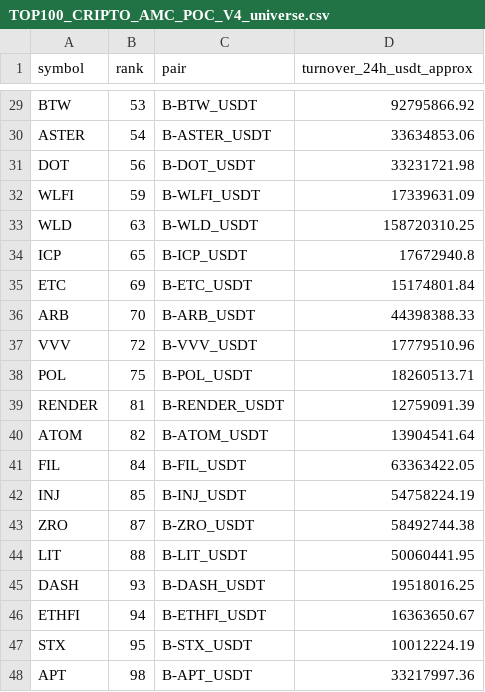
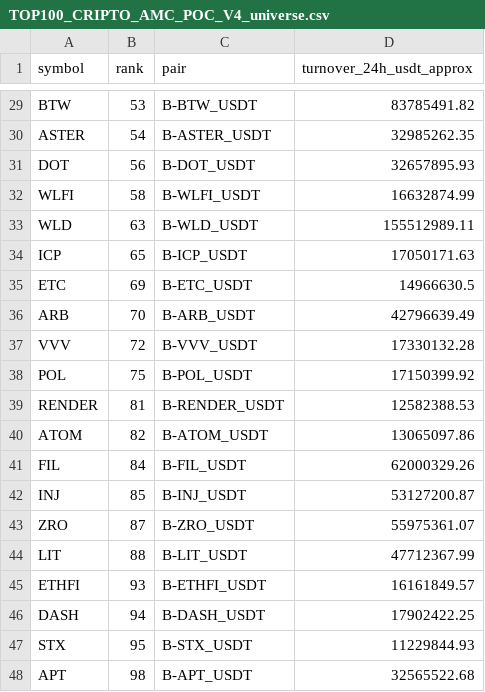
Before and after one commit to jharajesh1210/Guruji, a CSV file: TOP100_CRIPTO_AMC_POC_V4_universe.csv, drawn as a sheet; only a part is shown, gaps mark what is left out; removed rows and columns are numbered as before the commit, all else as after; the diff covers the shown part only; the diff names each change by its address in the sheet, - before the commit and + after, or states it on an @@ line.

```diff
--- a/TOP100_CRIPTO_AMC_POC_V4_universe.csv
+++ b/TOP100_CRIPTO_AMC_POC_V4_universe.csv
-D29 (turnover_24h_usdt_approx): 92795866.92
+D29 (turnover_24h_usdt_approx): 83785491.82
-D30 (turnover_24h_usdt_approx): 33634853.06
+D30 (turnover_24h_usdt_approx): 32985262.35
-D31 (turnover_24h_usdt_approx): 33231721.98
+D31 (turnover_24h_usdt_approx): 32657895.93
-B32 (rank): 59
+B32 (rank): 58
-D32 (turnover_24h_usdt_approx): 17339631.09
+D32 (turnover_24h_usdt_approx): 16632874.99
-D33 (turnover_24h_usdt_approx): 158720310.25
+D33 (turnover_24h_usdt_approx): 155512989.11
-D34 (turnover_24h_usdt_approx): 17672940.8
+D34 (turnover_24h_usdt_approx): 17050171.63
-D35 (turnover_24h_usdt_approx): 15174801.84
+D35 (turnover_24h_usdt_approx): 14966630.5
-D36 (turnover_24h_usdt_approx): 44398388.33
+D36 (turnover_24h_usdt_approx): 42796639.49
-D37 (turnover_24h_usdt_approx): 17779510.96
+D37 (turnover_24h_usdt_approx): 17330132.28
-D38 (turnover_24h_usdt_approx): 18260513.71
+D38 (turnover_24h_usdt_approx): 17150399.92
-D39 (turnover_24h_usdt_approx): 12759091.39
+D39 (turnover_24h_usdt_approx): 12582388.53
-D40 (turnover_24h_usdt_approx): 13904541.64
+D40 (turnover_24h_usdt_approx): 13065097.86
-D41 (turnover_24h_usdt_approx): 63363422.05
+D41 (turnover_24h_usdt_approx): 62000329.26
-D42 (turnover_24h_usdt_approx): 54758224.19
+D42 (turnover_24h_usdt_approx): 53127200.87
-D43 (turnover_24h_usdt_approx): 58492744.38
+D43 (turnover_24h_usdt_approx): 55975361.07
-D44 (turnover_24h_usdt_approx): 50060441.95
+D44 (turnover_24h_usdt_approx): 47712367.99
-row 45: DASH | 93 | B-DASH_USDT | 19518016.25
-B45 (rank): 94
+B45 (rank): 93
-D45 (turnover_24h_usdt_approx): 16363650.67
+D45 (turnover_24h_usdt_approx): 16161849.57
+row 46: DASH | 94 | B-DASH_USDT | 17902422.25
-D47 (turnover_24h_usdt_approx): 10012224.19
+D47 (turnover_24h_usdt_approx): 11229844.93
-D48 (turnover_24h_usdt_approx): 33217997.36
+D48 (turnover_24h_usdt_approx): 32565522.68
```
Also changed, not shown: 27 edited cells elsewhere in this file, 1 other file.
